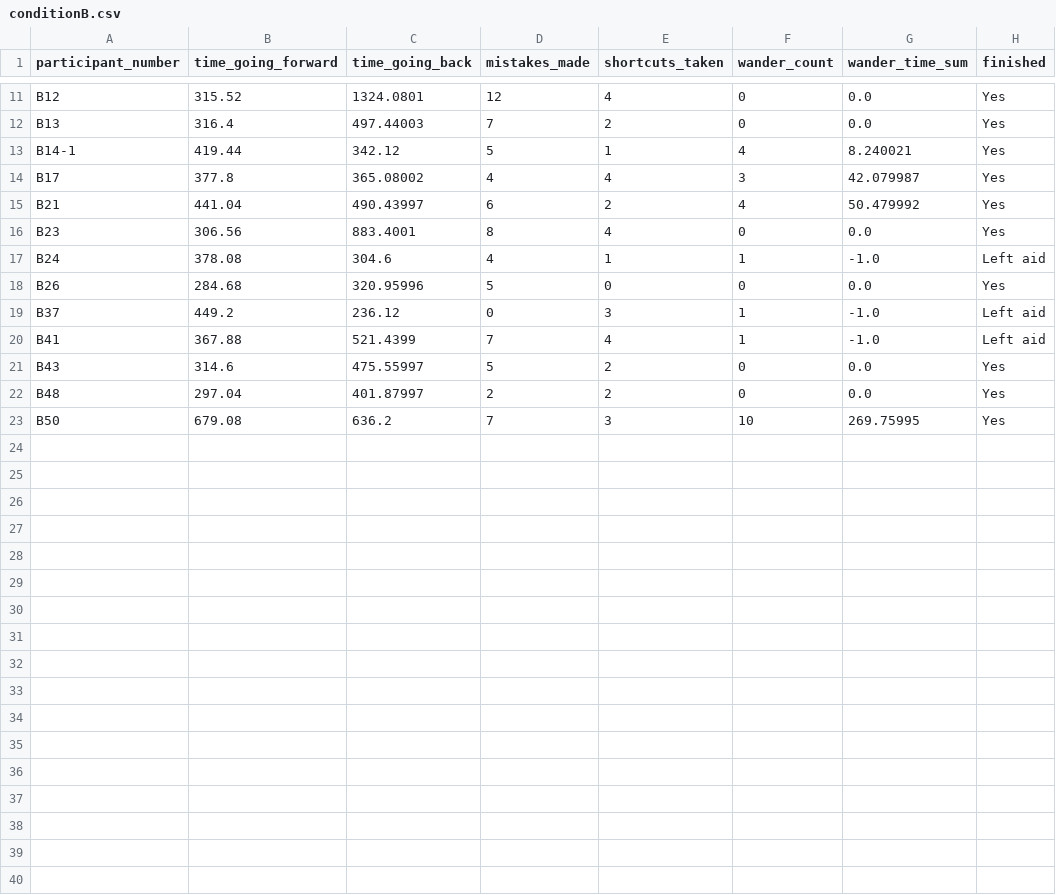
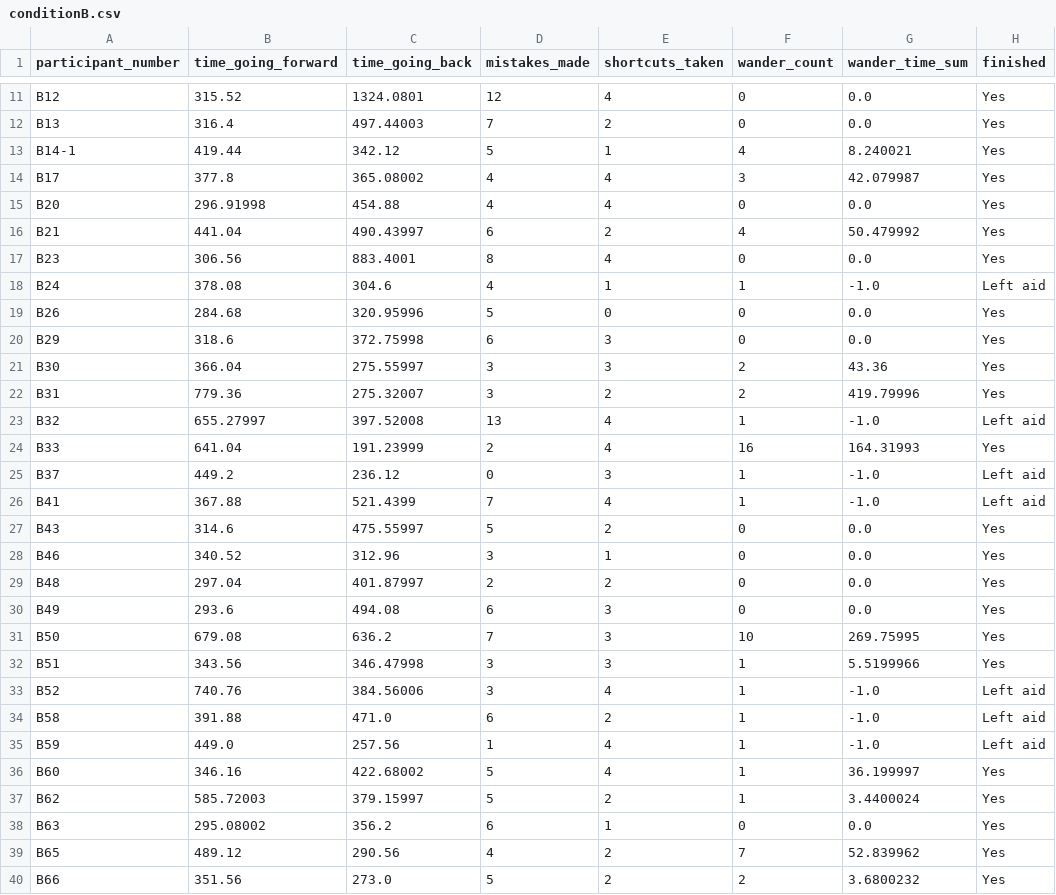
Before and after one commit to latedude2/P5-data-analysis, a CSV file: conditionB.csv, drawn as a sheet; only a part is shown, gaps mark what is left out.

Commit message:
Add new data and small adjustments

```diff
--- a/conditionB.csv
+++ b/conditionB.csv
@@ -14,2 +14,3 @@ B14-1, 419.44, 342.12, 5, 1, 4, 8.240021, Yes
 B17, 377.8, 365.08002, 4, 4, 3, 42.079987, Yes
+B20, 296.91998, 454.88, 4, 4, 0, 0.0, Yes
 B21, 441.04, 490.43997, 6, 2, 4, 50.479992, Yes
@@ -18,2 +19,7 @@ B24, 378.08, 304.6, 4, 1, 1, -1.0, Left aid
 B26, 284.68, 320.95996, 5, 0, 0, 0.0, Yes
+B29, 318.6, 372.75998, 6, 3, 0, 0.0, Yes
+B30, 366.04, 275.55997, 3, 3, 2, 43.36, Yes
+B31, 779.36, 275.32007, 3, 2, 2, 419.79996, Yes
+B32, 655.27997, 397.52008, 13, 4, 1, -1.0, Left aid
+B33, 641.04, 191.23999, 2, 4, 16, 164.31993, Yes
 B37, 449.2, 236.12, 0, 3, 1, -1.0, Left aid
@@ -21,3 +27,14 @@ B41, 367.88, 521.4399, 7, 4, 1, -1.0, Left aid
 B43, 314.6, 475.55997, 5, 2, 0, 0.0, Yes
+B46, 340.52, 312.96, 3, 1, 0, 0.0, Yes
 B48, 297.04, 401.87997, 2, 2, 0, 0.0, Yes
+B49, 293.6, 494.08, 6, 3, 0, 0.0, Yes
 B50, 679.08, 636.2, 7, 3, 10, 269.75995, Yes
+B51, 343.56, 346.47998, 3, 3, 1, 5.5199966, Yes
+B52, 740.76, 384.56006, 3, 4, 1, -1.0, Left aid
+B58, 391.88, 471.0, 6, 2, 1, -1.0, Left aid
+B59, 449.0, 257.56, 1, 4, 1, -1.0, Left aid
+B60, 346.16, 422.68002, 5, 4, 1, 36.199997, Yes
+B62, 585.72003, 379.15997, 5, 2, 1, 3.4400024, Yes
+B63, 295.08002, 356.2, 6, 1, 0, 0.0, Yes
+B65, 489.12, 290.56, 4, 2, 7, 52.839962, Yes
+B66, 351.56, 273.0, 5, 2, 2, 3.6800232, Yes
```
Also changed, not shown: conditionA.csv, 3 other files.
